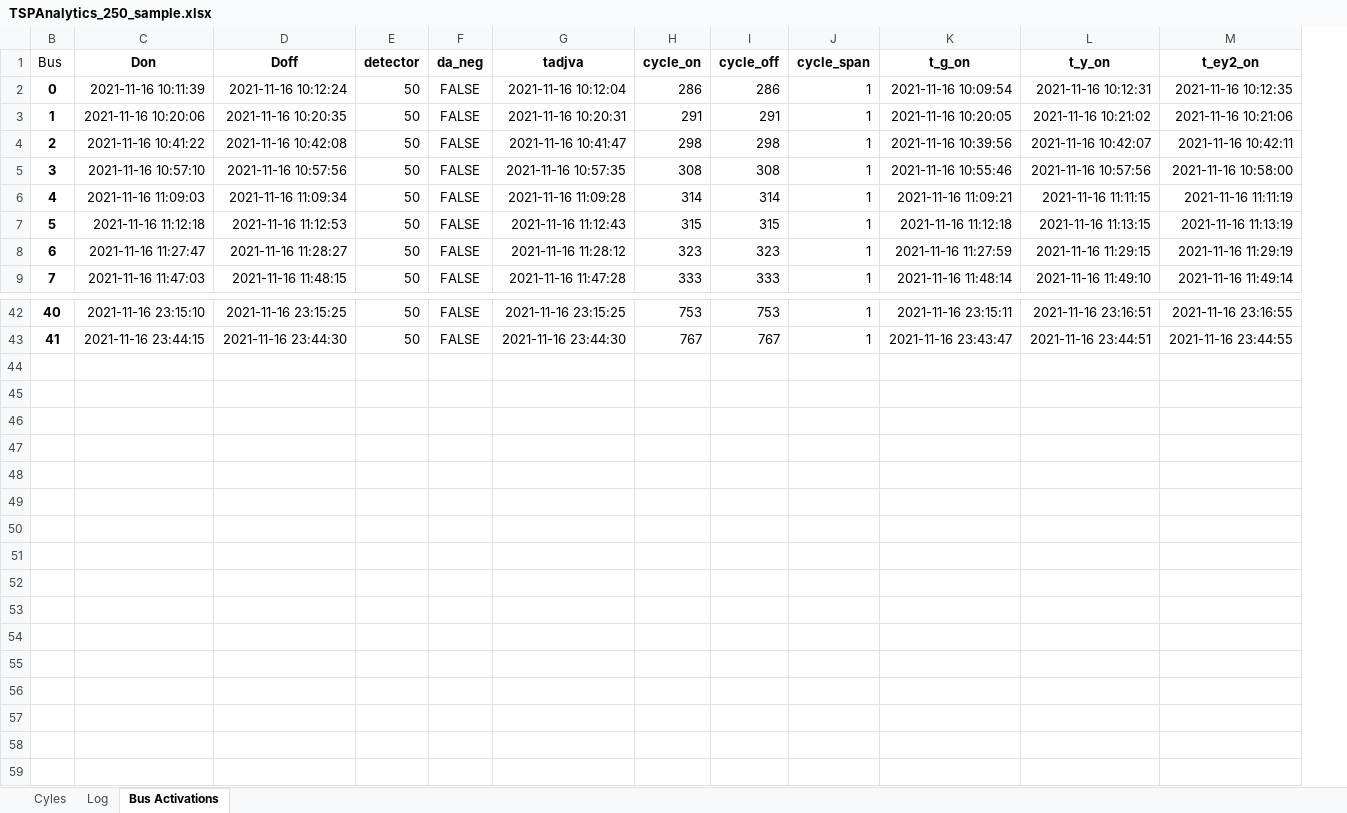
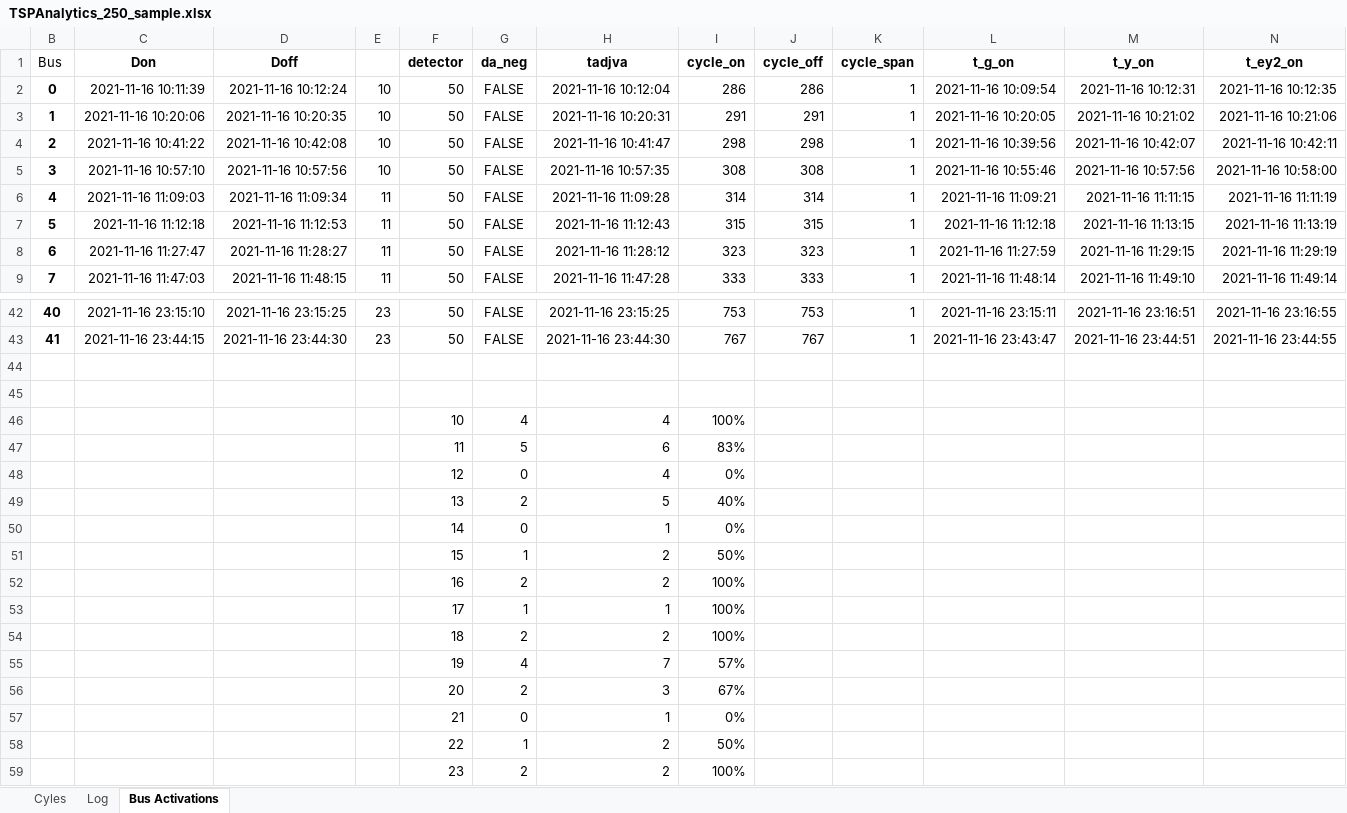
Before and after one commit to RuochangHuang/TSPdata, an Excel workbook: TSPAnalytics_250_sample.xlsx, sheet Bus Activations, drawn as a sheet; only a part is shown, gaps mark what is left out; values as stored, in another font and other column widths than the file's, no borders; rows hold the shown columns only; the diff names each change by its address in the sheet, - before the commit and + after, or states it on an @@ line.

```diff
--- a/TSPAnalytics_250_sample.xlsx (sheet Bus Activations)
+++ b/TSPAnalytics_250_sample.xlsx (sheet Bus Activations)
+column E, rows 2-9: 10 | 10 | 10 | 10 | 11 | 11 | 11 | 11; rows 42-43: 23 | 23
+row 44: (empty)
+row 45: (empty)
+row 46:  |  |  |  | 10 | 4 | 4 | 100%
+row 47:  |  |  |  | 11 | 5 | 6 | 83%
+row 48:  |  |  |  | 12 | 0 | 4 | 0%
+row 49:  |  |  |  | 13 | 2 | 5 | 40%
+row 50:  |  |  |  | 14 | 0 | 1 | 0%
+row 51:  |  |  |  | 15 | 1 | 2 | 50%
+row 52:  |  |  |  | 16 | 2 | 2 | 100%
+row 53:  |  |  |  | 17 | 1 | 1 | 100%
+row 54:  |  |  |  | 18 | 2 | 2 | 100%
+row 55:  |  |  |  | 19 | 4 | 7 | 57%
+row 56:  |  |  |  | 20 | 2 | 3 | 67%
+row 57:  |  |  |  | 21 | 0 | 1 | 0%
+row 58:  |  |  |  | 22 | 1 | 2 | 50%
+row 59:  |  |  |  | 23 | 2 | 2 | 100%
```
Also changed, not shown: formulas that keep their value, 1 other file.
